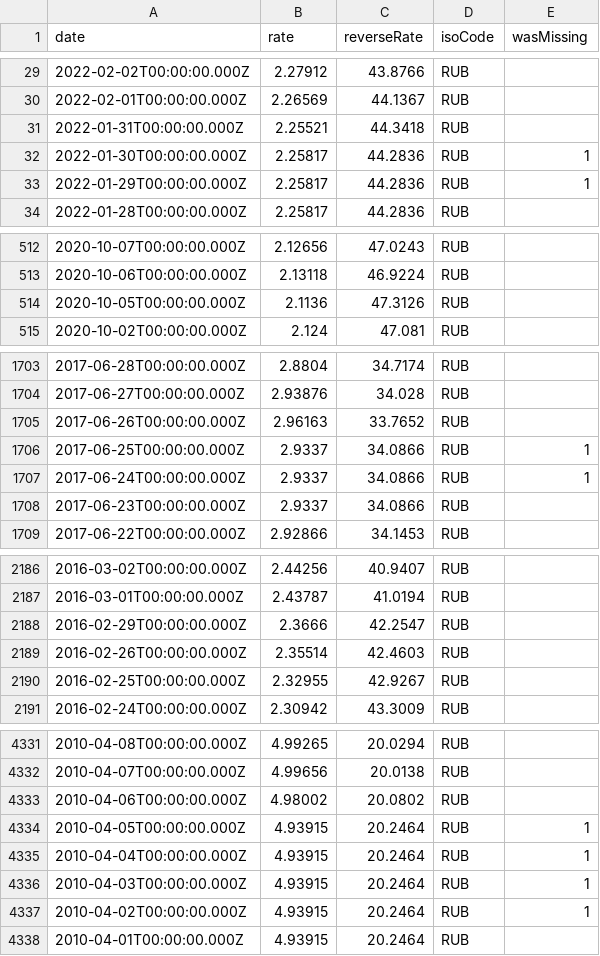
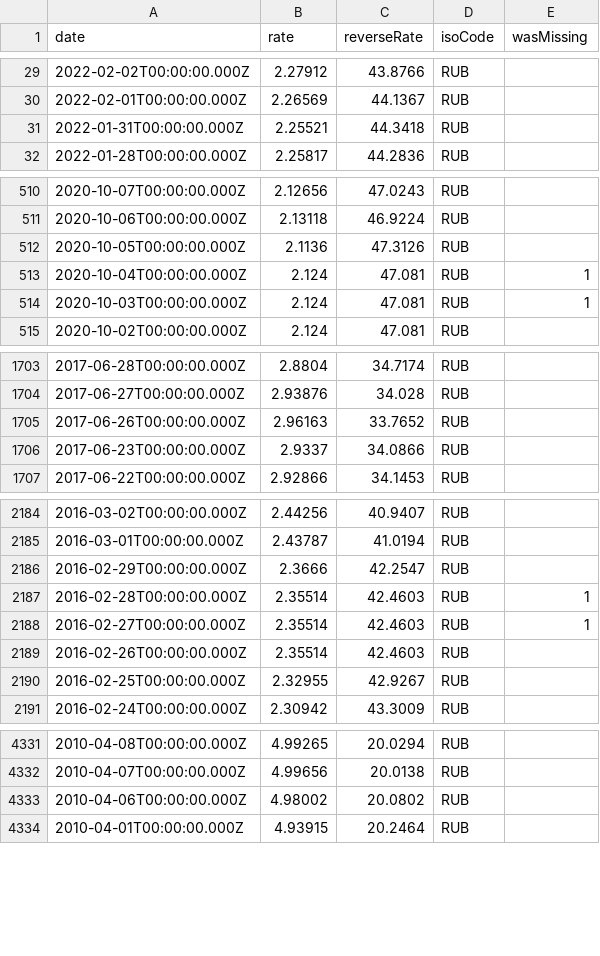
Before and after one commit to GeorgeSG/bnb-currency-exchange-rates, a CSV file: data/RUB.csv, drawn as a sheet; only a part is shown, gaps mark what is left out; removed rows and columns are numbered as before the commit, all else as after; the diff covers the shown part only; the diff names each change by its address in the sheet, - before the commit and + after, or states it on an @@ line.

Commit message:
Update exchange rates

```diff
--- a/data/RUB.csv
+++ b/data/RUB.csv
-row 32: 2022-01-30T00:00:00.000Z | 2.25817 | 44.2836 | RUB | 1
-row 33: 2022-01-29T00:00:00.000Z | 2.25817 | 44.2836 | RUB | 1
+row 513: 2020-10-04T00:00:00.000Z | 2.124 | 47.081 | RUB | 1
+row 514: 2020-10-03T00:00:00.000Z | 2.124 | 47.081 | RUB | 1
-row 1706: 2017-06-25T00:00:00.000Z | 2.9337 | 34.0866 | RUB | 1
-row 1707: 2017-06-24T00:00:00.000Z | 2.9337 | 34.0866 | RUB | 1
+row 2187: 2016-02-28T00:00:00.000Z | 2.35514 | 42.4603 | RUB | 1
+row 2188: 2016-02-27T00:00:00.000Z | 2.35514 | 42.4603 | RUB | 1
-row 4334: 2010-04-05T00:00:00.000Z | 4.93915 | 20.2464 | RUB | 1
-row 4335: 2010-04-04T00:00:00.000Z | 4.93915 | 20.2464 | RUB | 1
-row 4336: 2010-04-03T00:00:00.000Z | 4.93915 | 20.2464 | RUB | 1
-row 4337: 2010-04-02T00:00:00.000Z | 4.93915 | 20.2464 | RUB | 1
```
Also changed, not shown: 5 added rows and 5 removed rows elsewhere in this file, data/AUD.csv, data/CAD.csv, 40 other files.
